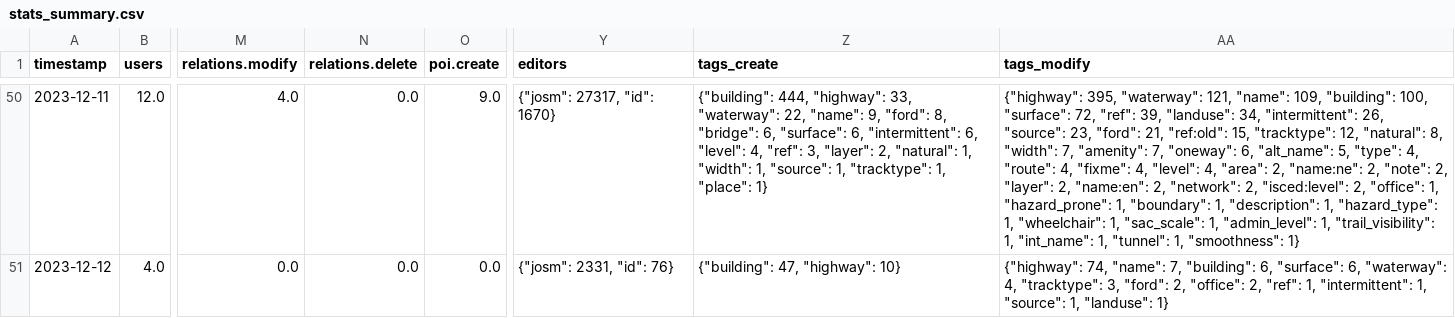
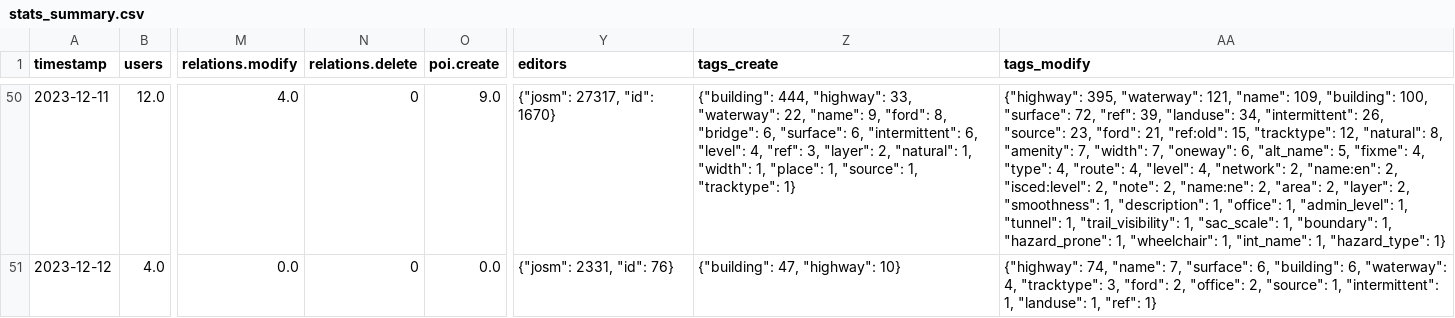
Before and after one commit to Aadesh-Baral/OSMSG, a CSV file: stats/SNRMPNepal/Every2days/stats_summary.csv, drawn as a sheet; only a part is shown, gaps mark what is left out; the diff covers the shown part only; the diff names each change by its address in the sheet, - before the commit and + after, or states it on an @@ line.

```diff
--- a/stats/SNRMPNepal/Every2days/stats_summary.csv
+++ b/stats/SNRMPNepal/Every2days/stats_summary.csv
-N50:N51 (relations.delete): 0.0
+N50:N51 (relations.delete): 0
-Z50 (tags_create): …"width": 1, "source": 1, "tracktype": 1, "place": 1}
+Z50 (tags_create): …"width": 1, "place": 1, "source": 1, "tracktype": 1}
-AA50 (tags_modify): …"natural": 8, "width": 7, "amenity": 7, "oneway": 6, "alt_name": 5, "type": 4, "route": 4, "fixme": 4, "level": 4, "area": 2, "name:ne": 2, "note": 2, "layer": 2, "name:en": 2, "network": 2, "isced:level": 2, "office": 1, "hazard_prone": 1, "boundary": 1, "description": 1, "hazard_type": 1, "wheelchair": 1, "sac_scale": 1, "admin_level": 1, "trail_visibility": 1, "int_name": 1, "tunnel": 1, "smoothness": 1}
+AA50 (tags_modify): …"natural": 8, "amenity": 7, "width": 7, "oneway": 6, "alt_name": 5, "fixme": 4, "type": 4, "route": 4, "level": 4, "network": 2, "name:en": 2, "isced:level": 2, "note": 2, "name:ne": 2, "area": 2, "layer": 2, "smoothness": 1, "description": 1, "office": 1, "admin_level": 1, "tunnel": 1, "trail_visibility": 1, "sac_scale": 1, "boundary": 1, "hazard_prone": 1, "wheelchair": 1, "int_name": 1, "hazard_type": 1}
-AA51 (tags_modify): …"name": 7, "building": 6, "surface": 6, "waterway": 4, "tracktype": 3, "ford": 2, "office": 2, "ref": 1, "intermittent": 1, "source": 1, "landuse": 1}
+AA51 (tags_modify): …"name": 7, "surface": 6, "building": 6, "waterway": 4, "tracktype": 3, "ford": 2, "office": 2, "source": 1, "intermittent": 1, "landuse": 1, "ref": 1}
```
Also changed, not shown: 2 added rows and 111 edited cells elsewhere in this file, stats/SNRMPNepal/Every2days/stats.csv, 6 other files.
